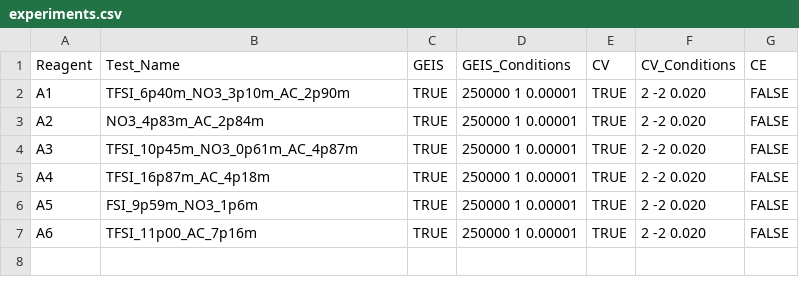
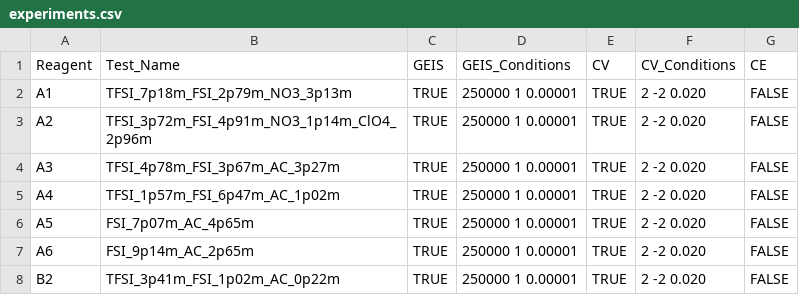
Before and after one commit to lopezgroup-NU/BatteryRobot, a CSV file: MainProject/src/main/experiments/experiments.csv, drawn as a sheet.

```diff
--- a/MainProject/src/main/experiments/experiments.csv
+++ b/MainProject/src/main/experiments/experiments.csv
@@ -1,7 +1,8 @@
 Reagent,Test_Name,GEIS,GEIS_Conditions,CV,CV_Conditions,CE
-A1,TFSI_6p40m_NO3_3p10m_AC_2p90m,TRUE,250000 1 0.00001,TRUE,2 -2 0.020,FALSE
-A2,NO3_4p83m_AC_2p84m,TRUE,250000 1 0.00001,TRUE,2 -2 0.020,FALSE
-A3,TFSI_10p45m_NO3_0p61m_AC_4p87m,TRUE,250000 1 0.00001,TRUE,2 -2 0.020,FALSE
-A4,TFSI_16p87m_AC_4p18m,TRUE,250000 1 0.00001,TRUE,2 -2 0.020,FALSE
-A5,FSI_9p59m_NO3_1p6m,TRUE,250000 1 0.00001,TRUE,2 -2 0.020,FALSE
-A6,TFSI_11p00_AC_7p16m,TRUE,250000 1 0.00001,TRUE,2 -2 0.020,FALSE
+A1,TFSI_7p18m_FSI_2p79m_NO3_3p13m,TRUE,250000 1 0.00001,TRUE,2 -2 0.020,FALSE
+A2,TFSI_3p72m_FSI_4p91m_NO3_1p14m_ClO4_2p96m,TRUE,250000 1 0.00001,TRUE,2 -2 0.020,FALSE
+A3,TFSI_4p78m_FSI_3p67m_AC_3p27m,TRUE,250000 1 0.00001,TRUE,2 -2 0.020,FALSE
+A4,TFSI_1p57m_FSI_6p47m_AC_1p02m,TRUE,250000 1 0.00001,TRUE,2 -2 0.020,FALSE
+A5,FSI_7p07m_AC_4p65m,TRUE,250000 1 0.00001,TRUE,2 -2 0.020,FALSE
+A6,FSI_9p14m_AC_2p65m,TRUE,250000 1 0.00001,TRUE,2 -2 0.020,FALSE
+B2,TFSI_3p41m_FSI_1p02m_AC_0p22m,TRUE,250000 1 0.00001,TRUE,2 -2 0.020,FALSE
```
Also changed, not shown: MainProject/src/main/config/disp_rack_updated.csv, 6 other files.
